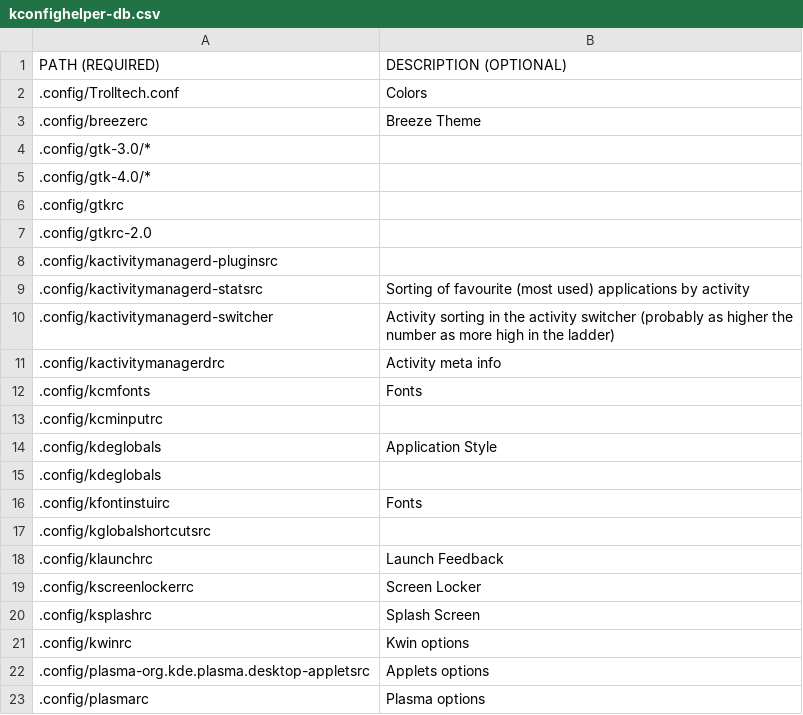
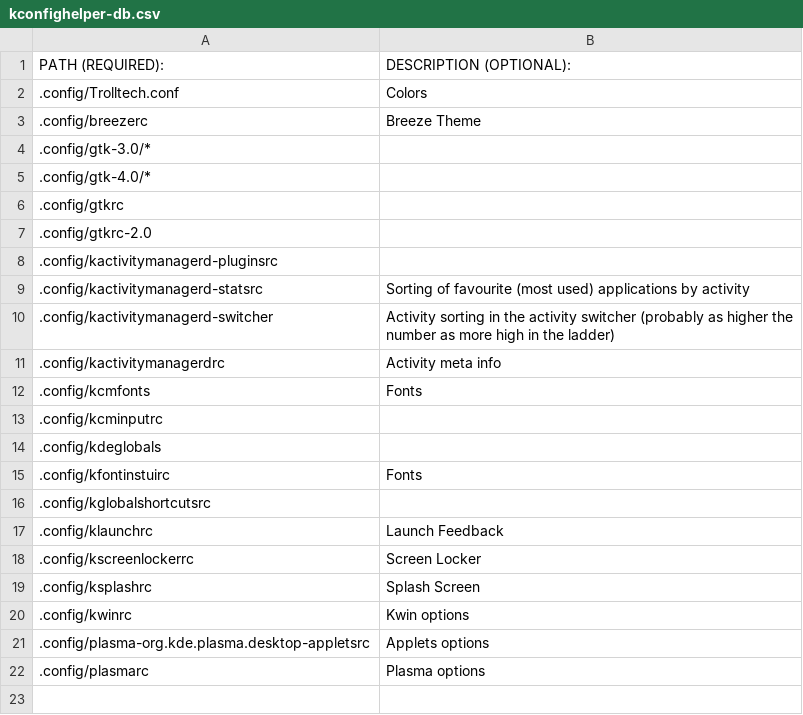
Before and after one commit to rdbeni0/kconfighelper, a CSV file: kconfighelper-db.csv, drawn as a sheet.

Commit message:
DATE: 2023-07-29

```diff
--- a/kconfighelper-db.csv
+++ b/kconfighelper-db.csv
@@ -1,2 +1,2 @@
-PATH (REQUIRED),DESCRIPTION (OPTIONAL)
+PATH (REQUIRED):,DESCRIPTION (OPTIONAL):
 .config/Trolltech.conf,Colors
@@ -13,3 +13,2 @@ PATH (REQUIRED),DESCRIPTION (OPTIONAL)
 .config/kcminputrc,
-.config/kdeglobals,Application Style
 .config/kdeglobals,
```
